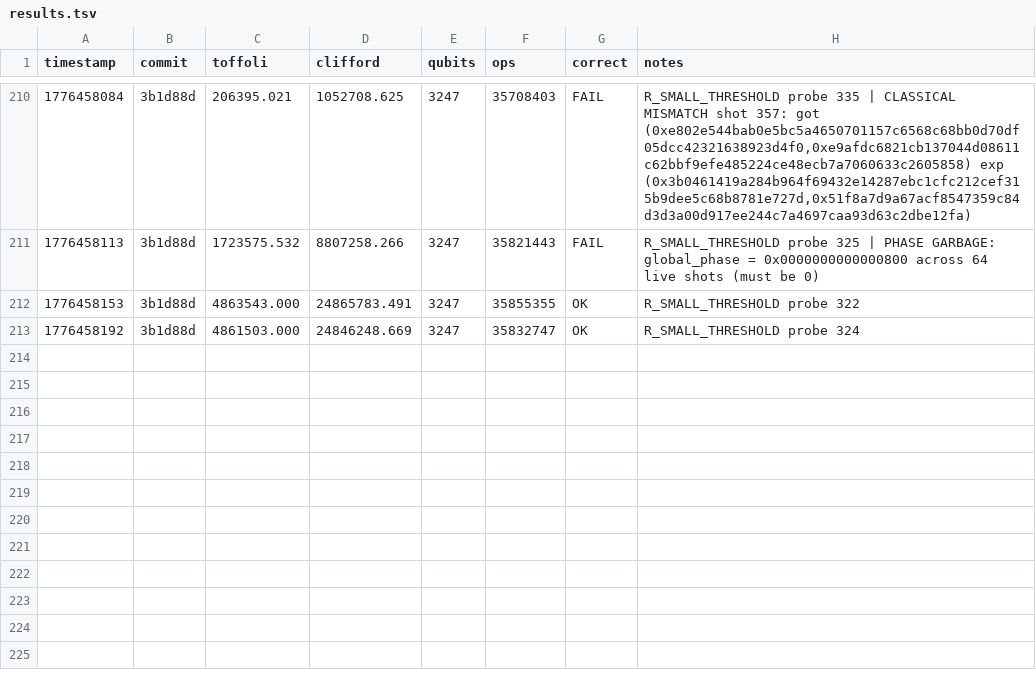
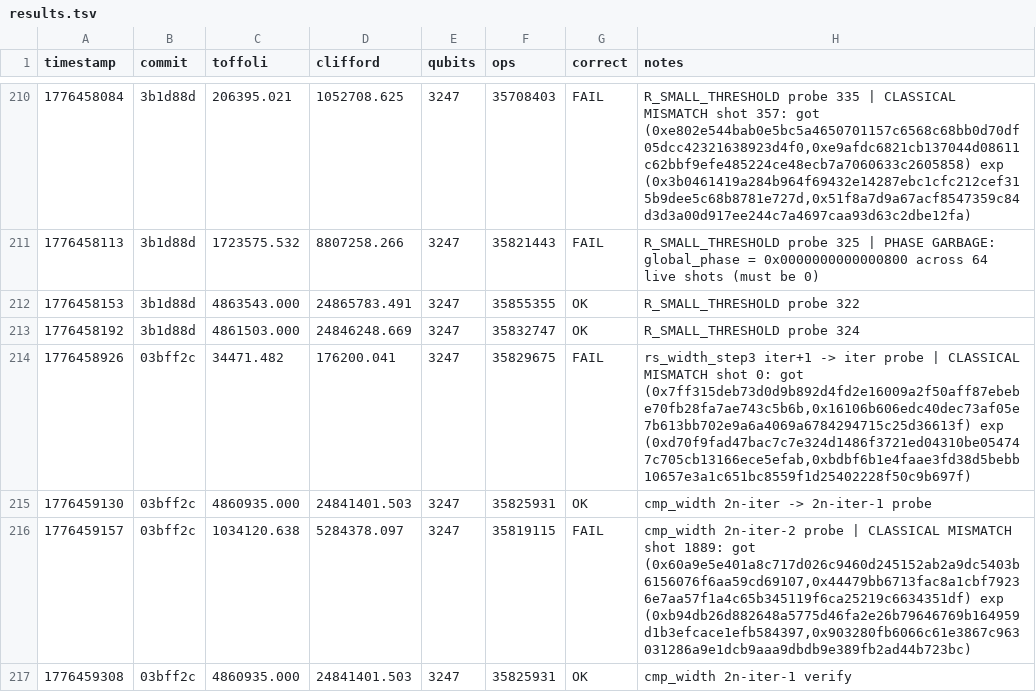
Before and after one commit to Layr-Labs/quantum_ecc_add, a TSV file: results.tsv, drawn as a sheet; only a part is shown, gaps mark what is left out; the diff names each change by its address in the sheet, - before the commit and + after, or states it on an @@ line.

```diff
--- a/results.tsv
+++ b/results.tsv
+row 214: 1776458926 | 03bff2c | 34471.482 | 176200.041 | 3247 | 35829675 | FAIL | rs_width_step3 iter+1 -> iter probe | CLASSICAL MISMATCH shot 0: got (0x7ff315deb73d0d9b892d4fd2e16009a2f50aff87ebebe70fb28fa7ae743c5b6b,0x16106b606edc40dec73af05e7b613bb702e9a6a4069a6784294715c25d36613f) exp (0xd70f9fad47bac7c7e324d1486f3721ed04310be054747c705cb13166ece5efab,0xbdbf6b1e4faae3fd38d5bebb10657e3a1c651bc8559f1d25402228f50c9b697f)
+row 215: 1776459130 | 03bff2c | 4860935.000 | 24841401.503 | 3247 | 35825931 | OK | cmp_width 2n-iter -> 2n-iter-1 probe
+row 216: 1776459157 | 03bff2c | 1034120.638 | 5284378.097 | 3247 | 35819115 | FAIL | cmp_width 2n-iter-2 probe | CLASSICAL MISMATCH shot 1889: got (0x60a9e5e401a8c717d026c9460d245152ab2a9dc5403b6156076f6aa59cd69107,0x44479bb6713fac8a1cbf79236e7aa57f1a4c65b345119f6ca25219c6634351df) exp (0xb94db26d882648a5775d46fa2e26b79646769b164959d1b3efcace1efb584397,0x903280fb6066c61e3867c963031286a9e1dcb9aaa9dbdb9e389fb2ad44b723bc)
+row 217: 1776459308 | 03bff2c | 4860935.000 | 24841401.503 | 3247 | 35825931 | OK | cmp_width 2n-iter-1 verify
```
Also changed, not shown: 1 other file.
